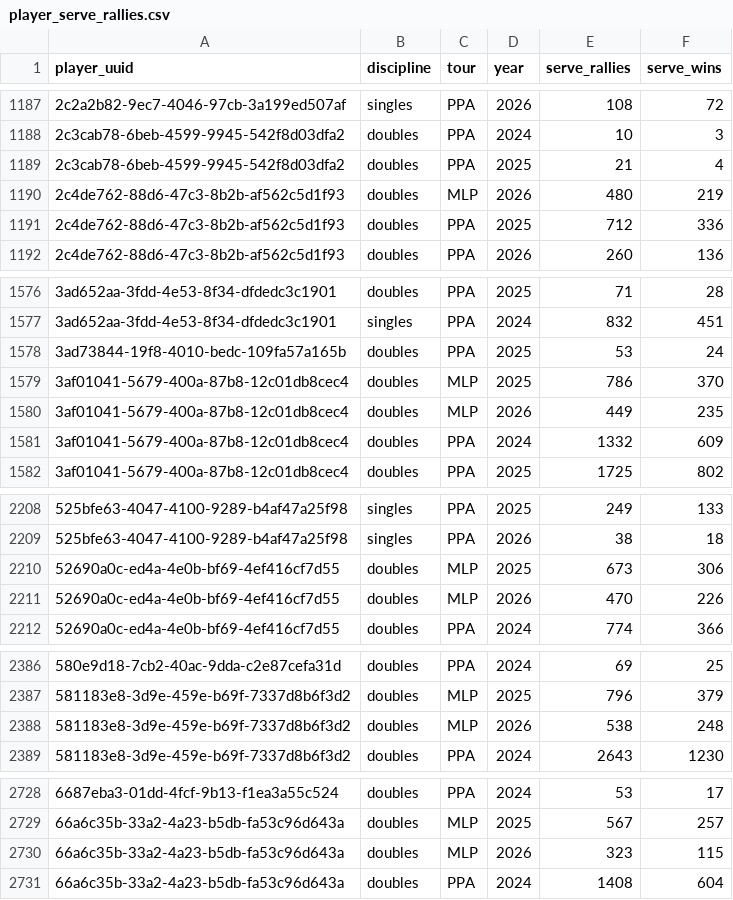
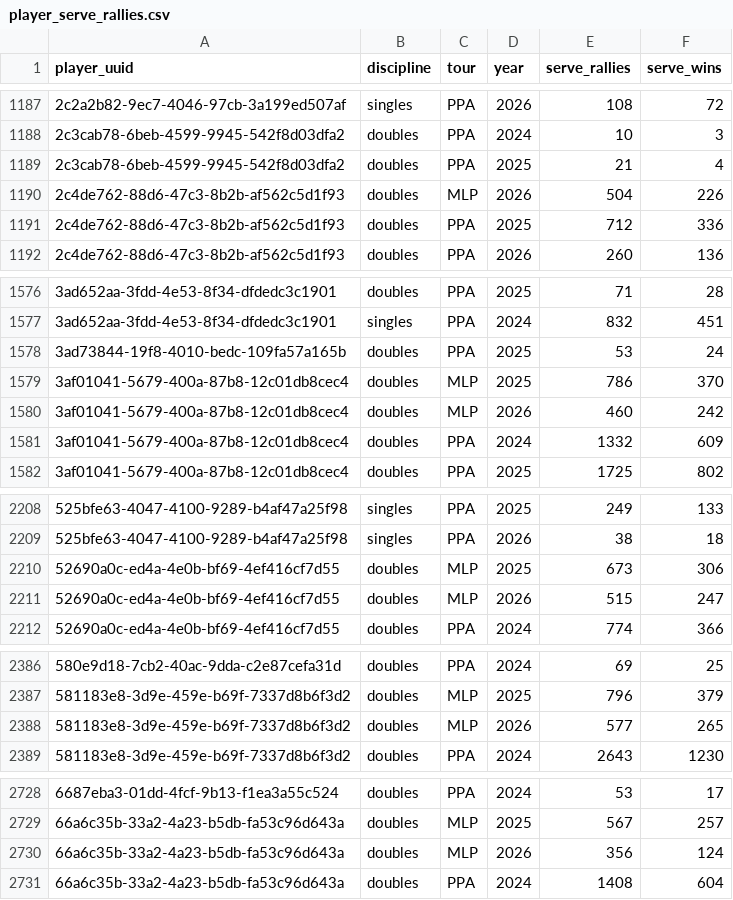
Before and after one commit to chad-murphy-data/pickleball, a CSV file: data/player_serve_rallies.csv, drawn as a sheet; only a part is shown, gaps mark what is left out; the diff covers the shown part only.

```diff
--- a/data/player_serve_rallies.csv
+++ b/data/player_serve_rallies.csv
@@ -1189,3 +1189,3 @@ player_uuid,discipline,tour,year,serve_rallies,serve_wins
 2c3cab78-6beb-4599-9945-542f8d03dfa2,doubles,PPA,2025,21,4
-2c4de762-88d6-47c3-8b2b-af562c5d1f93,doubles,MLP,2026,480,219
+2c4de762-88d6-47c3-8b2b-af562c5d1f93,doubles,MLP,2026,504,226
 2c4de762-88d6-47c3-8b2b-af562c5d1f93,doubles,PPA,2025,712,336
@@ -1579,3 +1579,3 @@ player_uuid,discipline,tour,year,serve_rallies,serve_wins
 3af01041-5679-400a-87b8-12c01db8cec4,doubles,MLP,2025,786,370
-3af01041-5679-400a-87b8-12c01db8cec4,doubles,MLP,2026,449,235
+3af01041-5679-400a-87b8-12c01db8cec4,doubles,MLP,2026,460,242
 3af01041-5679-400a-87b8-12c01db8cec4,doubles,PPA,2024,1332,609
@@ -2210,3 +2210,3 @@ player_uuid,discipline,tour,year,serve_rallies,serve_wins
 52690a0c-ed4a-4e0b-bf69-4ef416cf7d55,doubles,MLP,2025,673,306
-52690a0c-ed4a-4e0b-bf69-4ef416cf7d55,doubles,MLP,2026,470,226
+52690a0c-ed4a-4e0b-bf69-4ef416cf7d55,doubles,MLP,2026,515,247
 52690a0c-ed4a-4e0b-bf69-4ef416cf7d55,doubles,PPA,2024,774,366
@@ -2387,3 +2387,3 @@ player_uuid,discipline,tour,year,serve_rallies,serve_wins
 581183e8-3d9e-459e-b69f-7337d8b6f3d2,doubles,MLP,2025,796,379
-581183e8-3d9e-459e-b69f-7337d8b6f3d2,doubles,MLP,2026,538,248
+581183e8-3d9e-459e-b69f-7337d8b6f3d2,doubles,MLP,2026,577,265
 581183e8-3d9e-459e-b69f-7337d8b6f3d2,doubles,PPA,2024,2643,1230
@@ -2729,3 +2729,3 @@ player_uuid,discipline,tour,year,serve_rallies,serve_wins
 66a6c35b-33a2-4a23-b5db-fa53c96d643a,doubles,MLP,2025,567,257
-66a6c35b-33a2-4a23-b5db-fa53c96d643a,doubles,MLP,2026,323,115
+66a6c35b-33a2-4a23-b5db-fa53c96d643a,doubles,MLP,2026,356,124
 66a6c35b-33a2-4a23-b5db-fa53c96d643a,doubles,PPA,2024,1408,604
```
Also changed, not shown: 56 edited cells elsewhere in this file, 1 other file.
